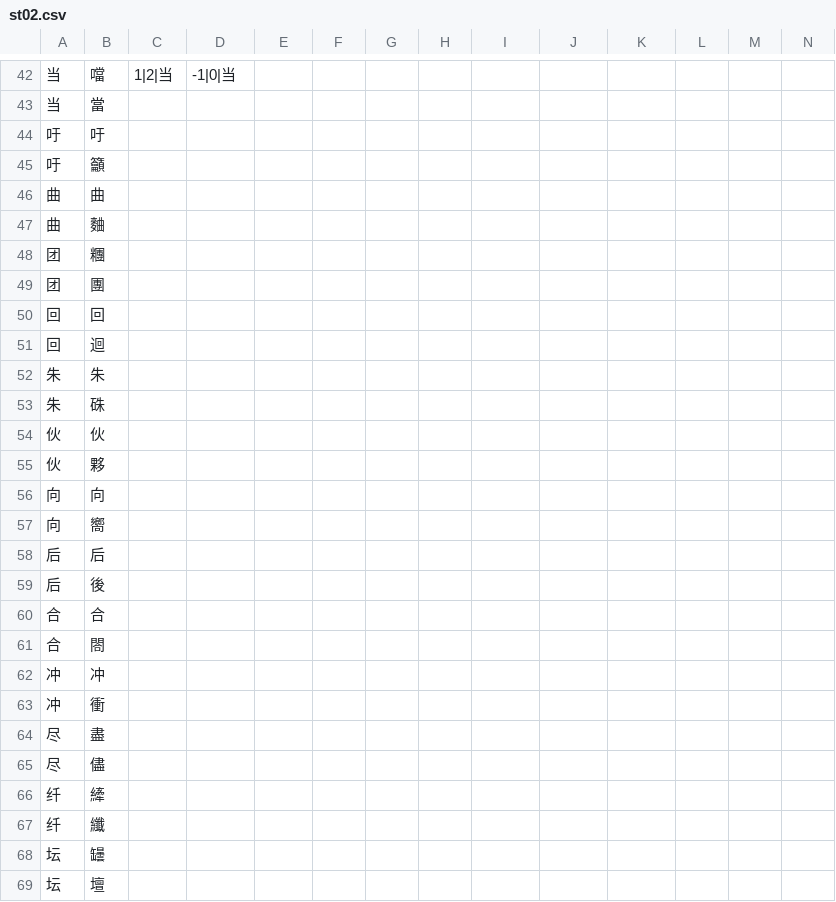
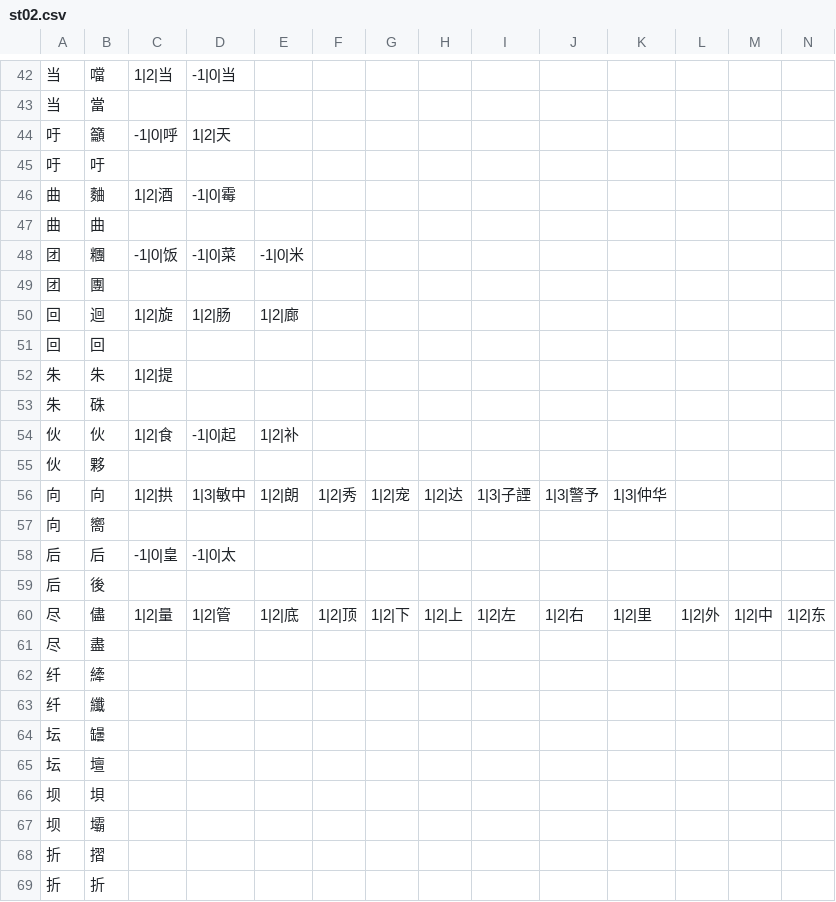
Before and after one commit to lizongying/pyhan, a CSV file: src/pyhan/files/st02.csv, drawn as a sheet; only a part is shown, gaps mark what is left out; the shorter side is filled out with more unchanged rows; removed rows and columns are numbered as before the commit, all else as after; rows hold the shown columns only; the diff names each change by its address in the sheet, - before the commit and + after, or states it on an @@ line.

```diff
--- a/src/pyhan/files/st02.csv
+++ b/src/pyhan/files/st02.csv
+row 44: 吁 | 籲 | -1|0|呼 | 1|2|天
-row 45: 吁 | 籲
+row 46: 曲 | 麯 | 1|2|酒 | -1|0|霉
-row 47: 曲 | 麯
-C48: (empty)
+C48: -1|0|饭
-D48: (empty)
+D48: -1|0|菜
-E48: (empty)
+E48: -1|0|米
+row 50: 回 | 迴 | 1|2|旋 | 1|2|肠 | 1|2|廊
-row 51: 回 | 迴
-C52: (empty)
+C52: 1|2|提
-C54: (empty)
+C54: 1|2|食
-D54: (empty)
+D54: -1|0|起
-E54: (empty)
+E54: 1|2|补
-C56: (empty)
+C56: 1|2|拱
-D56: (empty)
+D56: 1|3|敏中
-E56: (empty)
+E56: 1|2|朗
-F56: (empty)
+F56: 1|2|秀
-G56: (empty)
+G56: 1|2|宠
-H56: (empty)
+H56: 1|2|达
-I56: (empty)
+I56: 1|3|子諲
-J56: (empty)
+J56: 1|3|警予
-K56: (empty)
+K56: 1|3|仲华
-C58: (empty)
+C58: -1|0|皇
-D58: (empty)
+D58: -1|0|太
-row 60: 合 | 合
-row 61: 合 | 閤
-row 62: 冲 | 冲
-row 63: 冲 | 衝
+row 60: 尽 | 儘 | 1|2|量 | 1|2|管 | 1|2|底 | 1|2|顶 | 1|2|下 | 1|2|上 | 1|2|左 | 1|2|右 | 1|2|里 | 1|2|外 | 1|2|中 | 1|2|东
-row 65: 尽 | 儘
```
Also changed, not shown: src/pyhan/files/st00.csv, 2 other files.
